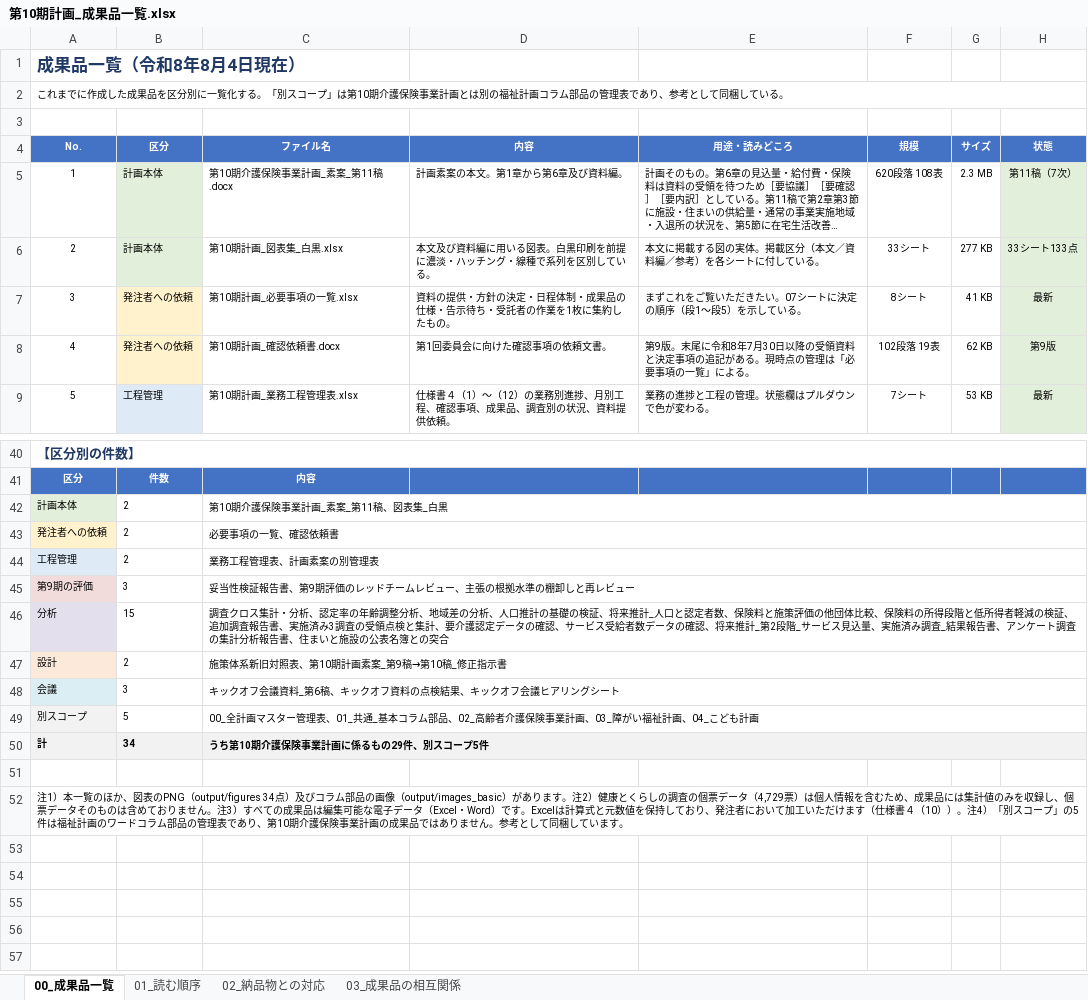
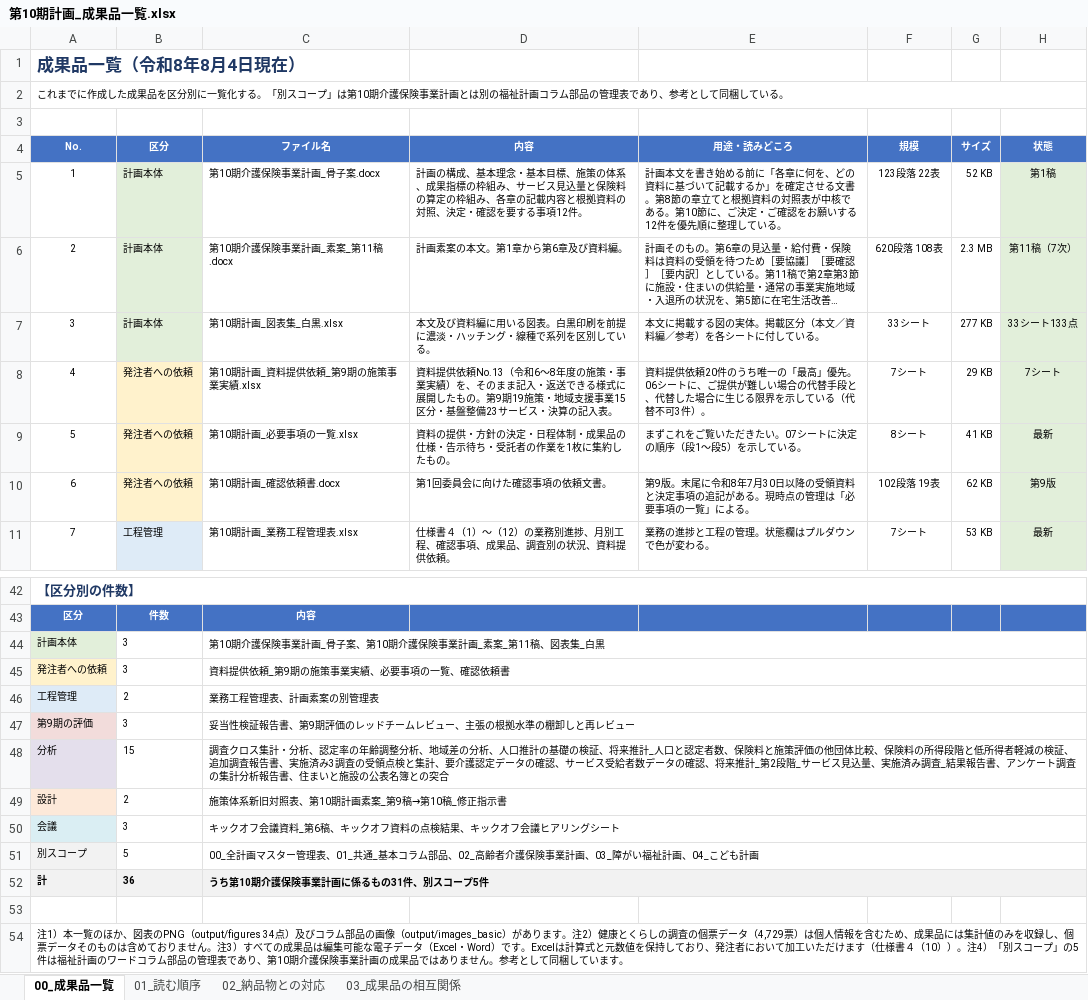
Before and after one commit to ryowakayama-gif/repository, an Excel workbook: output/第10期計画_成果品一覧.xlsx, sheet 00_成果品一覧, drawn as a sheet; only a part is shown, gaps mark what is left out; long unchanged cells end in …; values as stored, in another font and other column widths than the file's, no borders; removed rows and columns are numbered as before the commit, all else as after; the diff names each change by its address in the sheet, - before the commit and + after, or states it on an @@ line.

```diff
--- a/output/第10期計画_成果品一覧.xlsx (sheet 00_成果品一覧)
+++ b/output/第10期計画_成果品一覧.xlsx (sheet 00_成果品一覧)
+row 5: 1 | 計画本体 | 第10期介護保険事業計画_骨子案.docx | 計画の構成、基本理念・基本目標、施策の体系、成果指標の枠組み、サービス見込量と保険料の算定の枠組み、各章の記載内容と根拠資料の対照、決定・確認を要する事項12件。 | 計画本文を書き始める前に「各章に何を、どの資料に基づいて記載するか」を確定させる文書。第8節の章立てと根拠資料の対照表が中核である。第10節に、ご決定・ご確認をお願いする12件を優先順に整理している。 | 123段落 22表 | 52 KB | 第1稿
@@ column A (No.) renumbered between rows 6 and 40 @@
+row 8: 4 | 発注者への依頼 | 第10期計画_資料提供依頼_第9期の施策事業実績.xlsx | 資料提供依頼No.13（令和6〜8年度の施策・事業実績）を、そのまま記入・返送できる様式に展開したもの。第9期19施策・地域支援事業15区分・基盤整備23サービス・決算の記入表。 | 資料提供依頼20件のうち唯一の「最高」優先。06シートに、ご提供が難しい場合の代替手段と、代替した場合に生じる限界を示している（代替不可3件）。 | 7シート | 29 KB | 7シート
-row 42: 計画本体 | 2 | 第10期介護保険事業計画_素案_第11稿、図表集_白黒
-row 43: 発注者への依頼 | 2 | 必要事項の一覧、確認依頼書
+row 44: 計画本体 | 3 | 第10期介護保険事業計画_骨子案、第10期介護保険事業計画_素案_第11稿、図表集_白黒
+row 45: 発注者への依頼 | 3 | 資料提供依頼_第9期の施策事業実績、必要事項の一覧、確認依頼書
-row 50: 計 | 34 | うち第10期介護保険事業計画に係るもの29件、別スコープ5件
+row 52: 計 | 36 | うち第10期介護保険事業計画に係るもの31件、別スコープ5件
```
Also changed, not shown: sheet 02_納品物との対応, output/第10期計画_必要事項の一覧.xlsx, output/第10期計画_業務工程管理表.xlsx, 10 other files.
